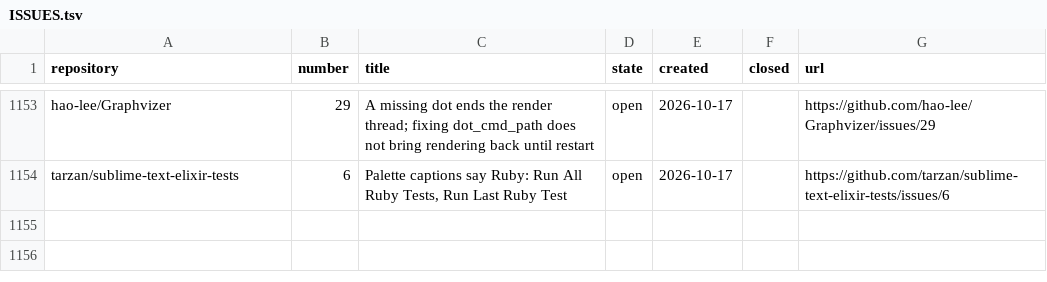
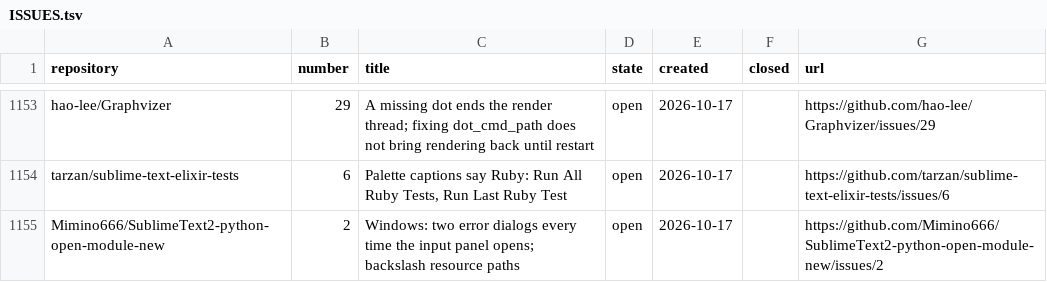
Before and after one commit to dpc00/sublime-package-audit, a TSV file: ISSUES.tsv, drawn as a sheet; only a part is shown, gaps mark what is left out.

```diff
--- a/ISSUES.tsv
+++ b/ISSUES.tsv
@@ -1154 +1154,2 @@ hao-lee/Graphvizer	29	A missing dot ends the render thread; fixing dot_cmd_path
 tarzan/sublime-text-elixir-tests	6	Palette captions say Ruby: Run All Ruby Tests, Run Last Ruby Test	open	2026-10-17		https://github.com/tarzan/sublime-text-elixir-tests/issues/6
+Mimino666/SublimeText2-python-open-module-new	2	Windows: two error dialogs every time the input panel opens; backslash resource paths	open	2026-10-17		https://github.com/Mimino666/SublimeText2-python-open-module-new/issues/2
```
Also changed, not shown: RESULTS.tsv, 1 other file.
